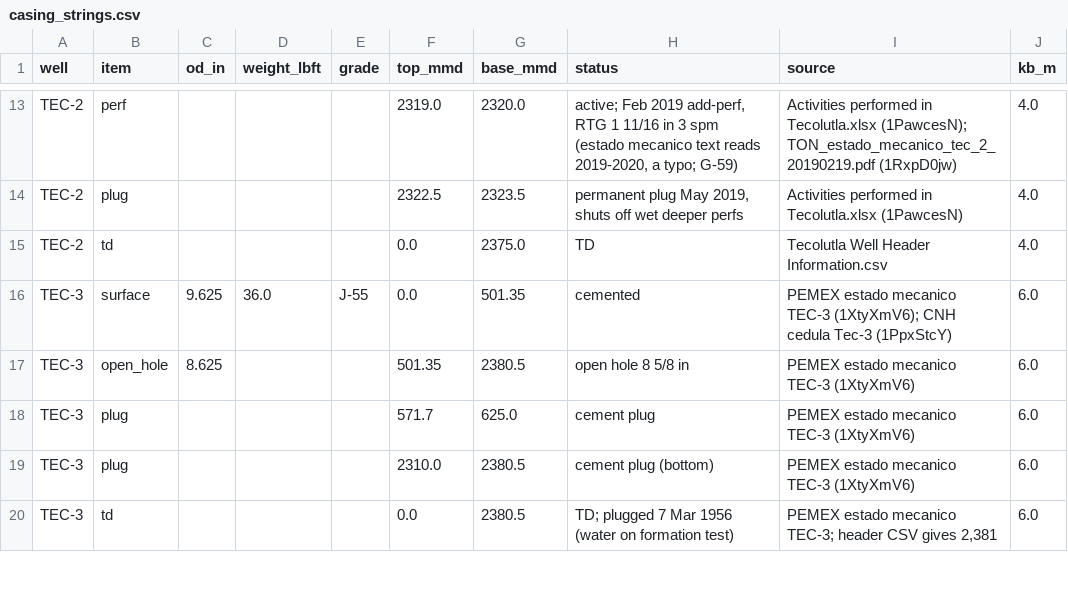
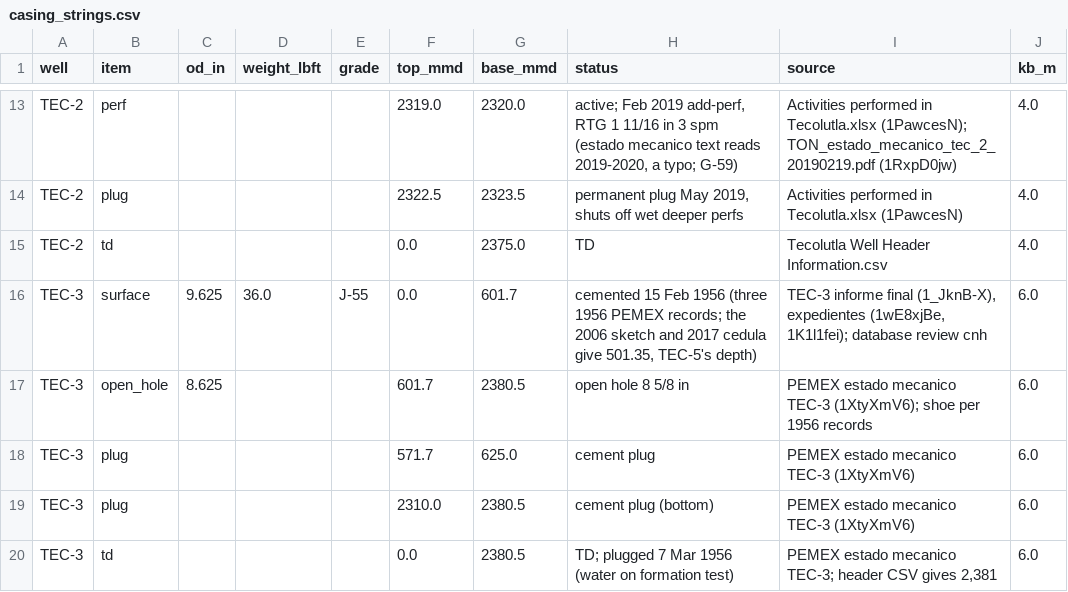
Before and after one commit to gunner1976/git_practice, a CSV file: data/processed/wells/casing_strings.csv, drawn as a sheet; only a part is shown, gaps mark what is left out; the diff covers the shown part only.

```diff
--- a/data/processed/wells/casing_strings.csv
+++ b/data/processed/wells/casing_strings.csv
@@ -15,4 +15,4 @@ TEC-2,plug,,,,2322.5,2323.5,"permanent plug May 2019, shuts off wet deeper perfs
 TEC-2,td,,,,0.0,2375.0,TD,Tecolutla Well Header Information.csv,4.0
-TEC-3,surface,9.625,36.0,J-55,0.0,501.35,cemented,PEMEX estado mecanico TEC-3 (1XtyXmV6); CNH cedula Tec-3 (1PpxStcY),6.0
-TEC-3,open_hole,8.625,,,501.35,2380.5,open hole 8 5/8 in,PEMEX estado mecanico TEC-3 (1XtyXmV6),6.0
+TEC-3,surface,9.625,36.0,J-55,0.0,601.7,"cemented 15 Feb 1956 (three 1956 PEMEX records; the 2006 sketch and 2017 cedula give 501.35, TEC-5's depth)","TEC-3 informe final (1_JknB-X), expedientes (1wE8xjBe, 1K1l1fei); database review cnh",6.0
+TEC-3,open_hole,8.625,,,601.7,2380.5,open hole 8 5/8 in,PEMEX estado mecanico TEC-3 (1XtyXmV6); shoe per 1956 records,6.0
 TEC-3,plug,,,,571.7,625.0,cement plug,PEMEX estado mecanico TEC-3 (1XtyXmV6),6.0
```
Also changed, not shown: 11 added rows and 18 edited cells elsewhere in this file, 30 other files.
